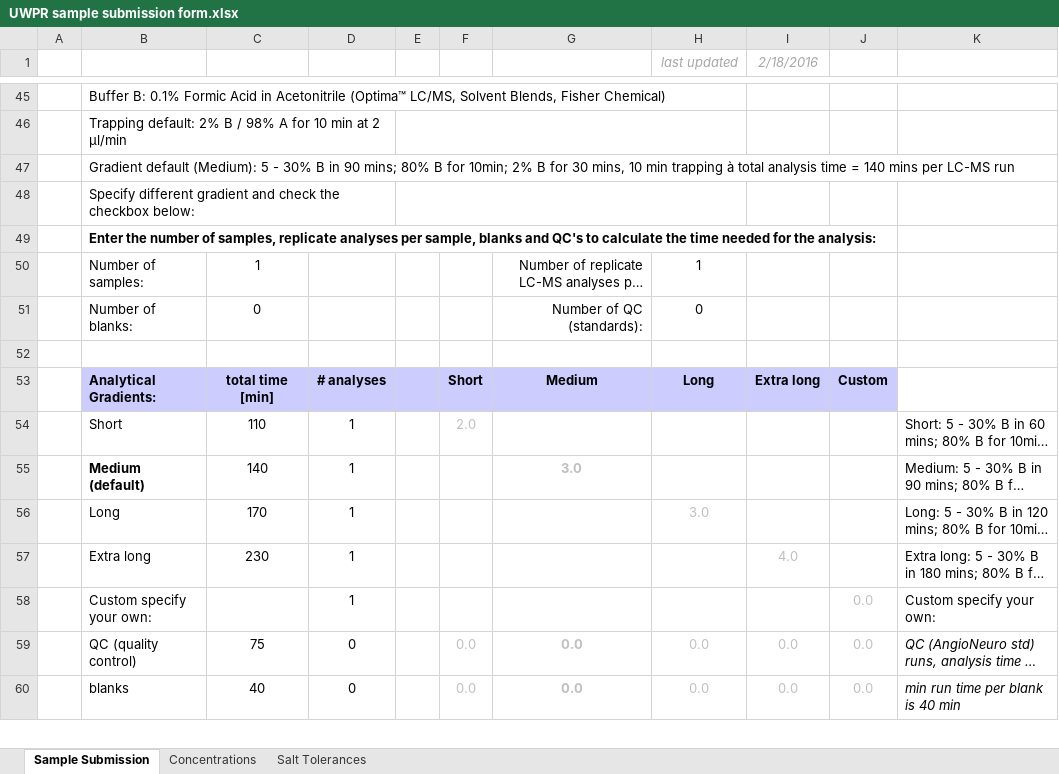
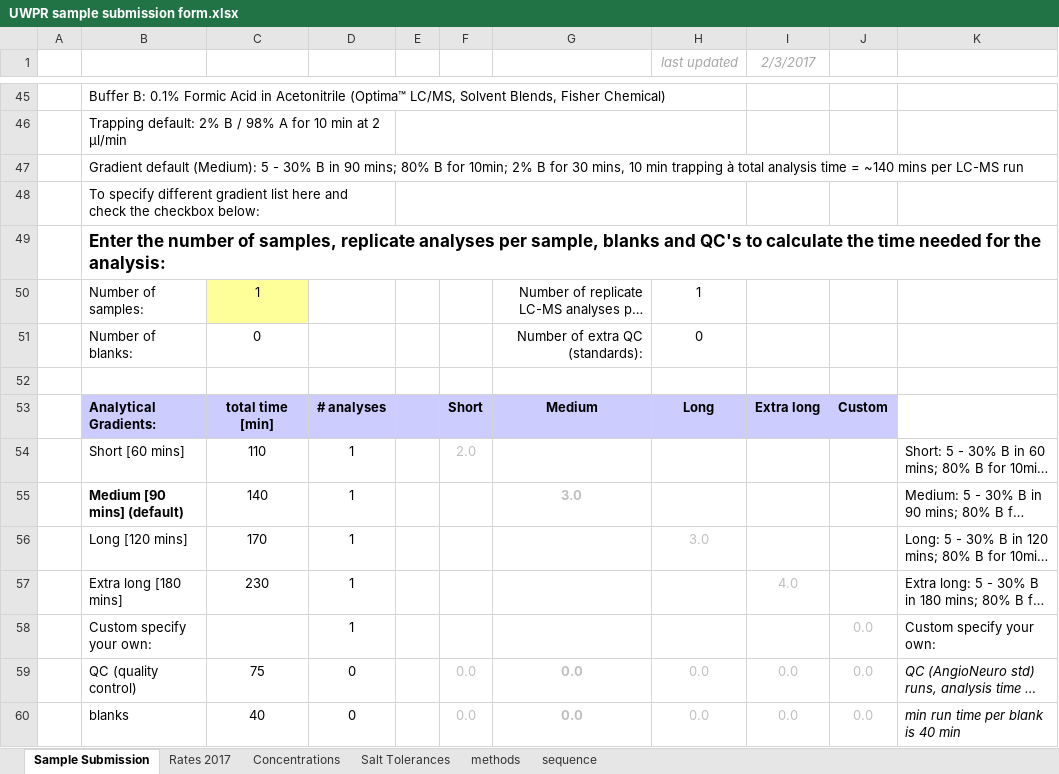
Before and after one commit to UWPR/UWPR_Webapp, an Excel workbook: WebRoot/costcenter_resources/UWPR sample submission form.xlsx, sheet Sample Submission, drawn as a sheet; only a part is shown, gaps mark what is left out; long unchanged cells end in …; values as stored, in another font and other column widths than the file's, no borders; charts and pictures and conditional formats not drawn; the diff covers the shown part only; the diff names each change by its address in the sheet, - before the commit and + after, or states it on an @@ line.

```diff
--- a/WebRoot/costcenter_resources/UWPR sample submission form.xlsx (sheet Sample Submission)
+++ b/WebRoot/costcenter_resources/UWPR sample submission form.xlsx (sheet Sample Submission)
+sheet tab: Rates 2017
+sheet tab: methods
+sheet tab: sequence
-I1: 2/18/2016
+I1: 2/3/2017
-B47: …time = 140 mins per…
+B47: …time = ~140 mins per…
-B48: Specify different gradient and check…
+B48: To specify different gradient list here and check…
@@ B49 text size: larger @@
-C50 fill: none
+C50 fill: #FFFF99
-G51: Number of QC (standards):
+G51: Number of extra QC (standards):
-B54: Short
+B54: Short [60 mins]
-B55: Medium (default)
+B55: Medium [90 mins] (default)
-B56: Long
+B56: Long [120 mins]
-B57: Extra long
+B57: Extra long [180 mins]
```
Also changed, not shown: 2 added rows, 2 removed rows, 23 edited cells, cell formats and merged cells elsewhere in this sheet, charts or pictures, WebRoot/costcenter_resources/UWPR_Current_Rates.xlsx.
